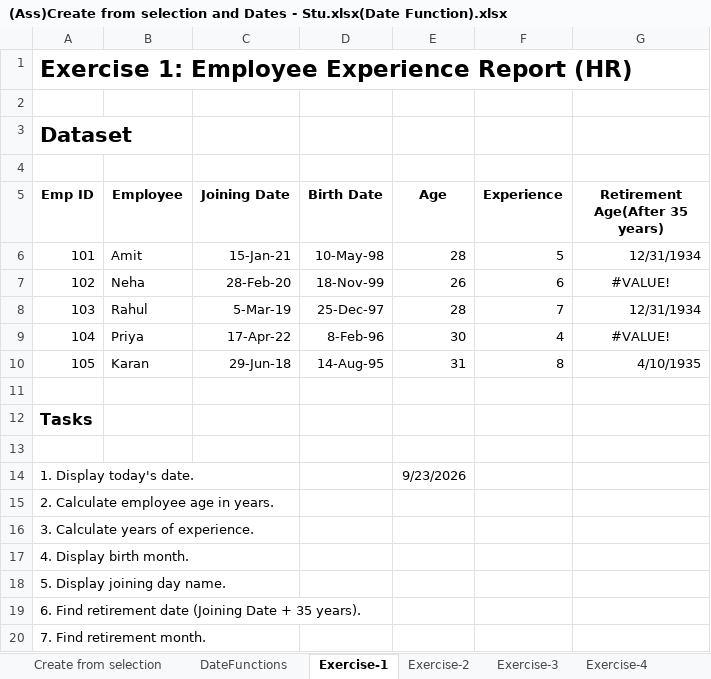
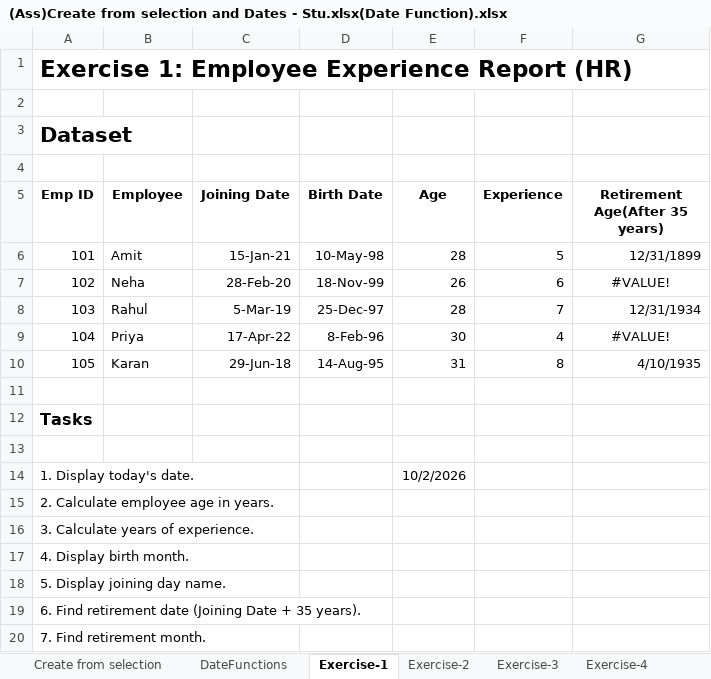
Before and after one commit to karandhakate04-byte/DmartSalesDataAnalysis, an Excel workbook: Advexcel/(Ass)Create from selection and Dates - Stu.xlsx(Date Function).xlsx, sheet Exercise-1, drawn as a sheet; values as stored, in another font and other column widths than the file's, no borders; the diff names each change by its address in the sheet, - before the commit and + after, or states it on an @@ line.

```diff
--- a/Advexcel/(Ass)Create from selection and Dates - Stu.xlsx(Date Function).xlsx (sheet Exercise-1)
+++ b/Advexcel/(Ass)Create from selection and Dates - Stu.xlsx(Date Function).xlsx (sheet Exercise-1)
-G6 (Retirement Age(After 35 years)): 12/31/1934
+G6 (Retirement Age(After 35 years)): 12/31/1899
-E14 (Age): 9/23/2026
+E14 (Age): 10/2/2026
```
Also changed, not shown: sheet Exercise-3, sheet Exercise-4, sheet DateFunctions.
